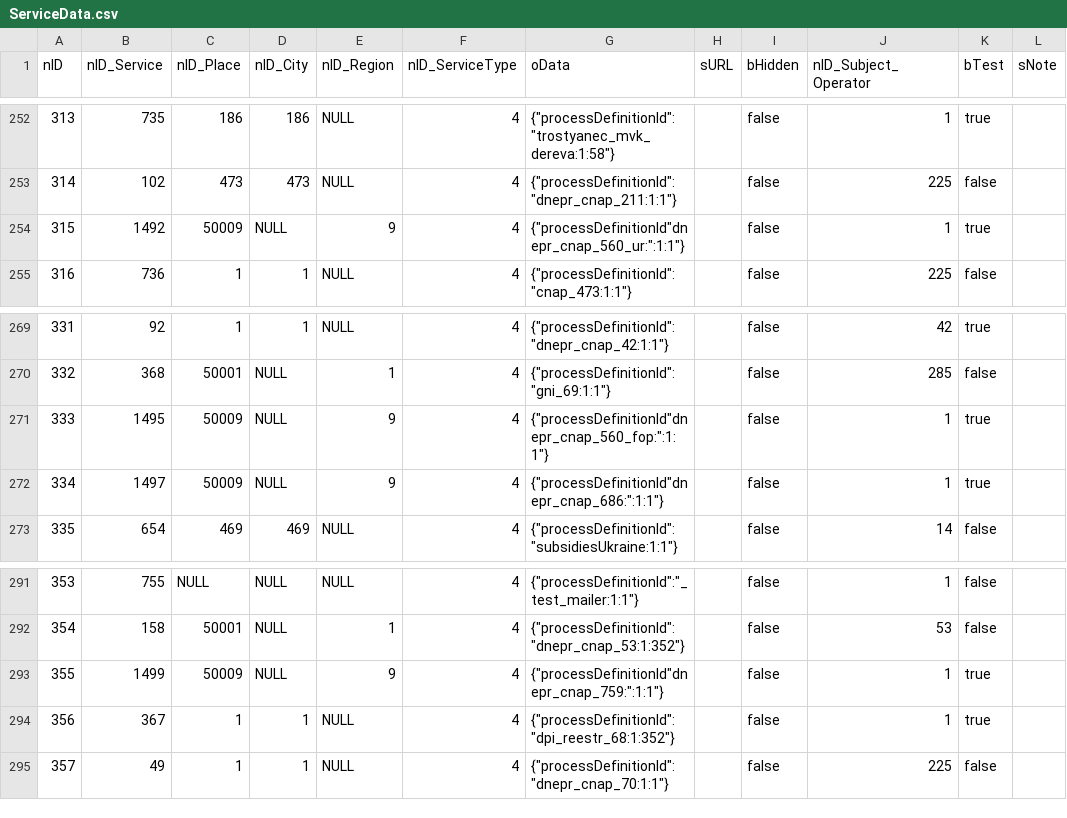
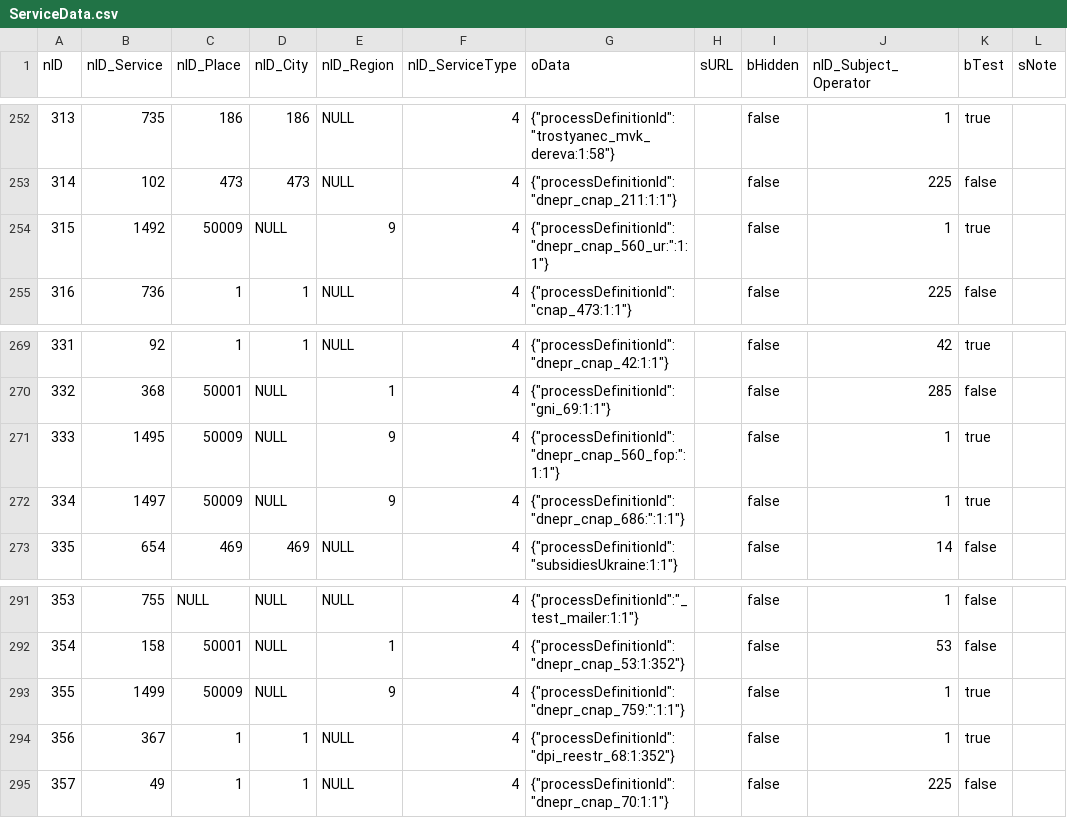
Before and after one commit to iGov-UA/i, a CSV file: wf-central/src/main/resources/data/ServiceData.csv, drawn as a sheet; only a part is shown, gaps mark what is left out; the diff names each change by its address in the sheet, - before the commit and + after, or states it on an @@ line.

Commit message:
reg tern-2

```diff
--- a/wf-central/src/main/resources/data/ServiceData.csv
+++ b/wf-central/src/main/resources/data/ServiceData.csv
-G254 (oData): {"processDefinitionId"dnepr_cnap_560_ur:":1:1"}
+G254 (oData): {"processDefinitionId":"dnepr_cnap_560_ur:":1:1"}
-G271 (oData): {"processDefinitionId"dnepr_cnap_560_fop:":1:1"}
+G271 (oData): {"processDefinitionId":"dnepr_cnap_560_fop:":1:1"}
-G272 (oData): {"processDefinitionId"dnepr_cnap_686:":1:1"}
+G272 (oData): {"processDefinitionId":"dnepr_cnap_686:":1:1"}
-G293 (oData): {"processDefinitionId"dnepr_cnap_759:":1:1"}
+G293 (oData): {"processDefinitionId":"dnepr_cnap_759:":1:1"}
```
